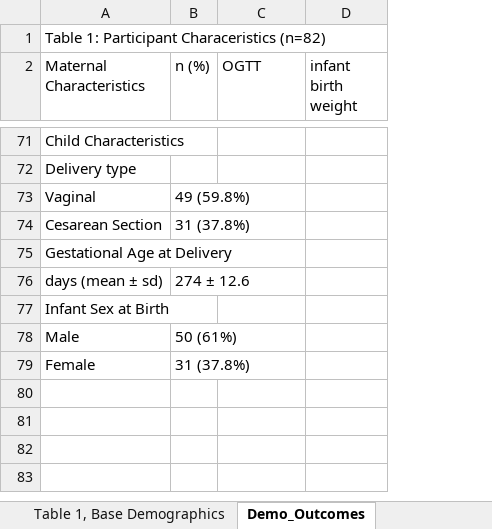
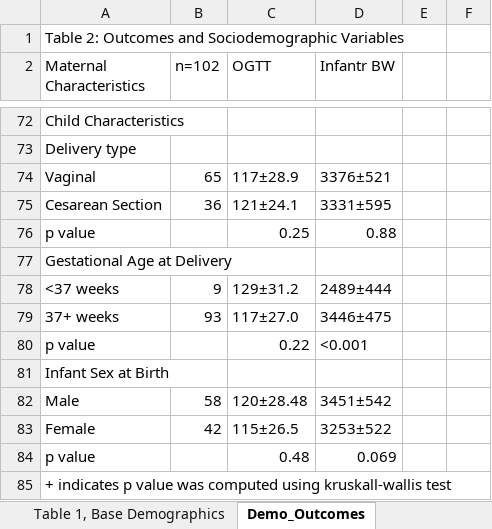
Before and after one commit to BridgesLab/Developmental-Obesity, an Excel workbook: Dissertation Chapters/Chapter 3/PRESS_Chapter3_tables.xlsx, sheet Demo_Outcomes, drawn as a sheet; only a part is shown, gaps mark what is left out; values as stored, in another font and other column widths than the file's, no cell formats; removed rows and columns are numbered as before the commit, all else as after; the diff covers the shown part only; the diff names each change by its address in the sheet, - before the commit and + after, or states it on an @@ line.

```diff
--- a/Dissertation Chapters/Chapter 3/PRESS_Chapter3_tables.xlsx (sheet Demo_Outcomes)
+++ b/Dissertation Chapters/Chapter 3/PRESS_Chapter3_tables.xlsx (sheet Demo_Outcomes)
-column B (n (%)), rows 73-74: 49 (59.8%) | 31 (37.8%); rows 78-79: 50 (61%) | 31 (37.8%)
+column B (n=102), rows 74-75: 65 | 36; rows 82-83: 58 | 42
-column D (infant birth weight), empty
+column D (Infantr BW), rows 74-75: 3376±521 | 3331±595; rows 82-83: 3451±542 | 3253±522
+column E, empty
+column F, empty
-A1 (Maternal Characteristics): Table 1: Participant Characeristics (n=82)
+A1 (Maternal Characteristics): Table 2: Outcomes and Sociodemographic Variables
-C74 (OGTT): (empty)
+C74 (OGTT): 117±28.9
-C75 (OGTT): (empty)
+C75 (OGTT): 121±24.1
+row 76: p value |  | 0.25 | 0.88
-row 76: days (mean ± sd) | 274 ± 12.6
+row 78: <37 weeks | 9 | 129±31.2 | 2489±444
+row 79: 37+ weeks | 93 | 117±27.0 | 3446±475
+row 80: p value |  | 0.22 | <0.001
-C82 (OGTT): (empty)
+C82 (OGTT): 120±28.48
-C83 (OGTT): (empty)
+C83 (OGTT): 115±26.5
+row 84: p value |  | 0.48 | 0.069
+row 85: + indicates p value was computed using kruskall-wallis test
```
Also changed, not shown: 35 added rows, 34 removed rows and 24 edited cells elsewhere in this sheet, other sheet tabs, cell formats, 35 other files.
